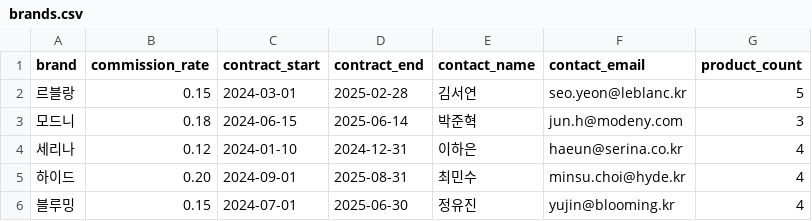
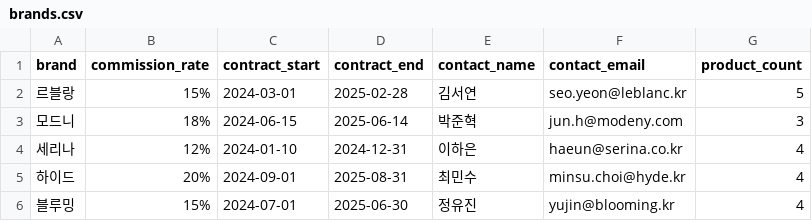
Before and after one commit to haeemeez-cloud/NEO-claude-camp, a CSV file: .claude/skills/day1-setup-and-data/data/brands.csv, drawn as a sheet.

```diff
--- a/.claude/skills/day1-setup-and-data/data/brands.csv
+++ b/.claude/skills/day1-setup-and-data/data/brands.csv
@@ -1,6 +1,6 @@
 brand,commission_rate,contract_start,contract_end,contact_name,contact_email,product_count
-르블랑,0.15,2024-03-01,2025-02-28,김서연,seo.yeon@leblanc.kr,5
-모드니,0.18,2024-06-15,2025-06-14,박준혁,jun.h@modeny.com,3
-세리나,0.12,2024-01-10,2024-12-31,이하은,haeun@serina.co.kr,4
-하이드,0.20,2024-09-01,2025-08-31,최민수,minsu.choi@hyde.kr,4
-블루밍,0.15,2024-07-01,2025-06-30,정유진,yujin@blooming.kr,4
+르블랑,15%,2024-03-01,2025-02-28,김서연,seo.yeon@leblanc.kr,5
+모드니,18%,2024-06-15,2025-06-14,박준혁,jun.h@modeny.com,3
+세리나,12%,2024-01-10,2024-12-31,이하은,haeun@serina.co.kr,4
+하이드,20%,2024-09-01,2025-08-31,최민수,minsu.choi@hyde.kr,4
+블루밍,15%,2024-07-01,2025-06-30,정유진,yujin@blooming.kr,4
```
Also changed, not shown: .claude/skills/day1-setup-and-data/data/products.csv.
